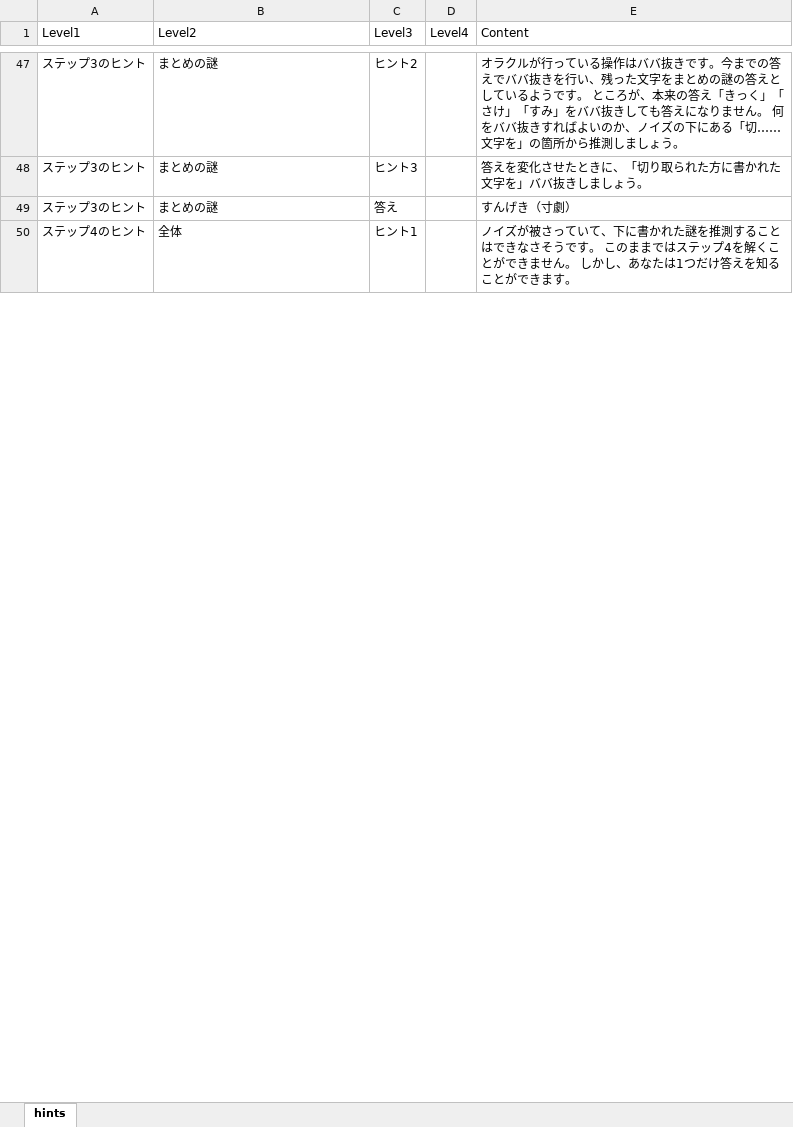
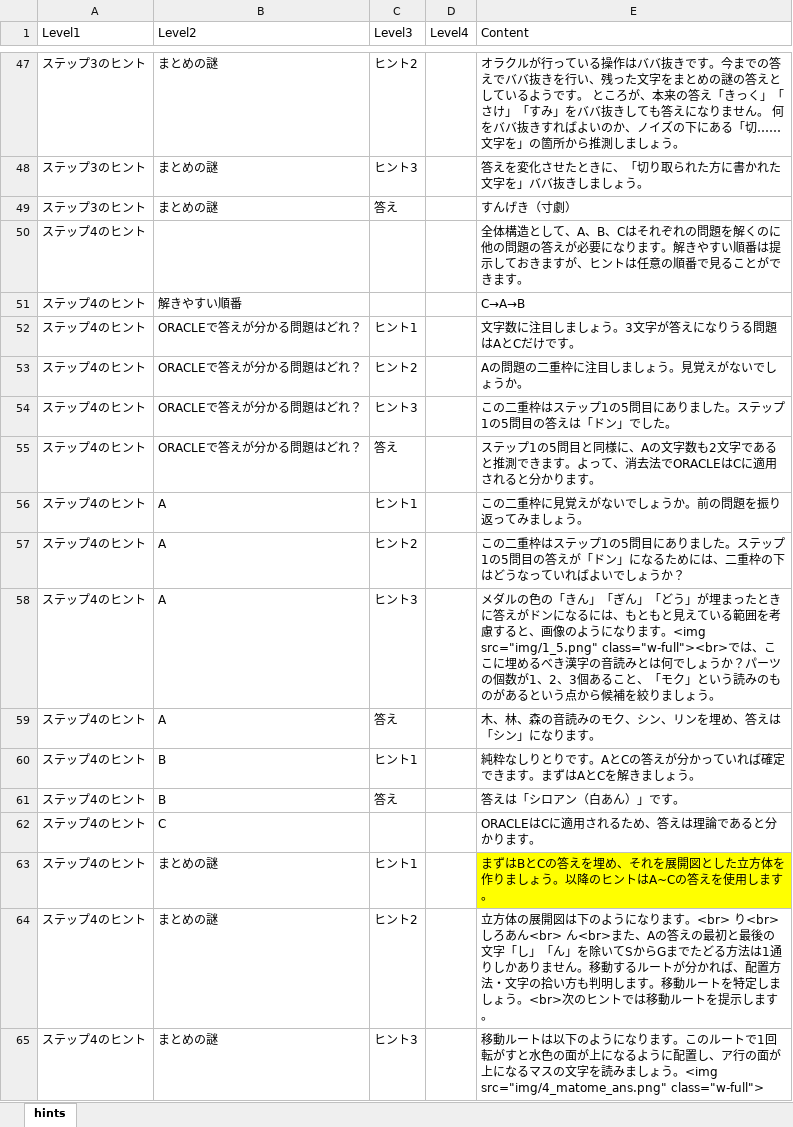
Before and after one commit to aozakana-nazo/GOD-KNOWS, an Excel workbook: hints.xlsx, sheet hints, drawn as a sheet; only a part is shown, gaps mark what is left out; values as stored, in another font and other column widths than the file's, no borders; conditional formats not drawn; addresses are those after the commit; the diff covers the shown part only; the diff names each change by its address in the sheet, - before the commit and + after, or states it on an @@ line.

```diff
--- a/hints.xlsx (sheet hints)
+++ b/hints.xlsx (sheet hints)
+row 50: ステップ4のヒント |  |  |  | 全体構造として、A、B、Cはそれぞれの問題を解くのに他の問題の答えが必要になります。解きやすい順番は提示しておきますが、ヒントは任意の順番で見ることができます。
+row 51: ステップ4のヒント | 解きやすい順番 |  |  | C→A→B
+row 52: ステップ4のヒント | ORACLEで答えが分かる問題はどれ？ | ヒント1 |  | 文字数に注目しましょう。3文字が答えになりうる問題はAとCだけです。
+row 53: ステップ4のヒント | ORACLEで答えが分かる問題はどれ？ | ヒント2 |  | Aの問題の二重枠に注目しましょう。見覚えがないでしょうか。
+row 54: ステップ4のヒント | ORACLEで答えが分かる問題はどれ？ | ヒント3 |  | この二重枠はステップ1の5問目にありました。ステップ1の5問目の答えは「ドン」でした。
+row 55: ステップ4のヒント | ORACLEで答えが分かる問題はどれ？ | 答え |  | ステップ1の5問目と同様に、Aの文字数も2文字であると推測できます。よって、消去法でORACLEはCに適用されると分かります。
+row 56: ステップ4のヒント | A | ヒント1 |  | この二重枠に見覚えがないでしょうか。前の問題を振り返ってみましょう。
+row 57: ステップ4のヒント | A | ヒント2 |  | この二重枠はステップ1の5問目にありました。ステップ1の5問目の答えが「ドン」になるためには、二重枠の下はどうなっていればよいでしょうか？
+row 58: ステップ4のヒント | A | ヒント3 |  | メダルの色の「きん」「ぎん」「どう」が埋まったときに答えがドンになるには、もともと見えている範囲を考慮すると、画像のようになります。<img src="img/1_5.png" class="w-full"><br>では、ここに埋めるべき漢字の音読みとは何でしょうか？パーツの個数が1、2、3個あること、「モク」という読みのものがあるという点から候補を絞りましょう。
+row 59: ステップ4のヒント | A | 答え |  | 木、林、森の音読みのモク、シン、リンを埋め、答えは「シン」になります。
-B60 (Level2): 全体
+B60 (Level2): B
-E60 (Content): ノイズが被さっていて、下に書かれた謎を推測することはできなさそうです。 このままではステップ4を解くことができません。 しかし、あなたは1つだけ答えを知ることができます。
+E60 (Content): 純粋なしりとりです。AとCの答えが分かっていれば確定できます。まずはAとCを解きましょう。
+row 61: ステップ4のヒント | B | 答え |  | 答えは「シロアン（白あん）」です。
+row 62: ステップ4のヒント | C |  |  | ORACLEはCに適用されるため、答えは理論であると分かります。
+row 63: ステップ4のヒント | まとめの謎 | ヒント1 |  | まずはBとCの答えを埋め、それを展開図とした立方体を作りましょう。以降のヒントはA~Cの答えを使用します。
+row 64: ステップ4のヒント | まとめの謎 | ヒント2 |  | 立方体の展開図は下のようになります。<br> り<br> しろあん<br> ん<br>また、Aの答えの最初と最後の文字「し」「ん」を除いてSからGまでたどる方法は1通りしかありません。移動するルートが分かれば、配置方法・文字の拾い方も判明します。移動ルートを特定しましょう。<br>次のヒントでは移動ルートを提示します。
+row 65: ステップ4のヒント | まとめの謎 | ヒント3 |  | 移動ルートは以下のようになります。このルートで1回転がすと水色の面が上になるように配置し、ア行の面が上になるマスの文字を読みましょう。<img src="img/4_matome_ans.png" class="w-full">
```
Also changed, not shown: 15 added rows, 33 removed rows, 43 edited cells and cell formats elsewhere in this sheet, 5 other files.
